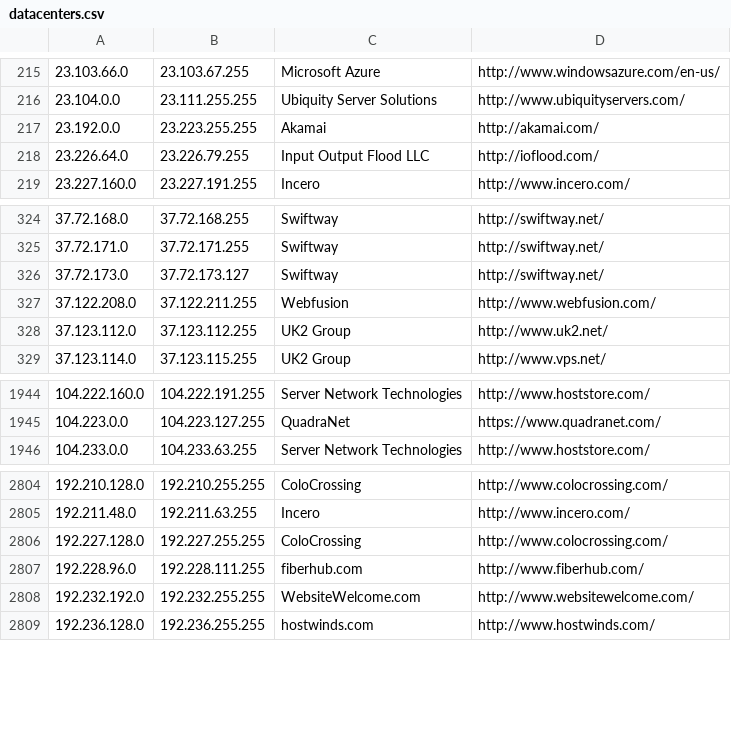
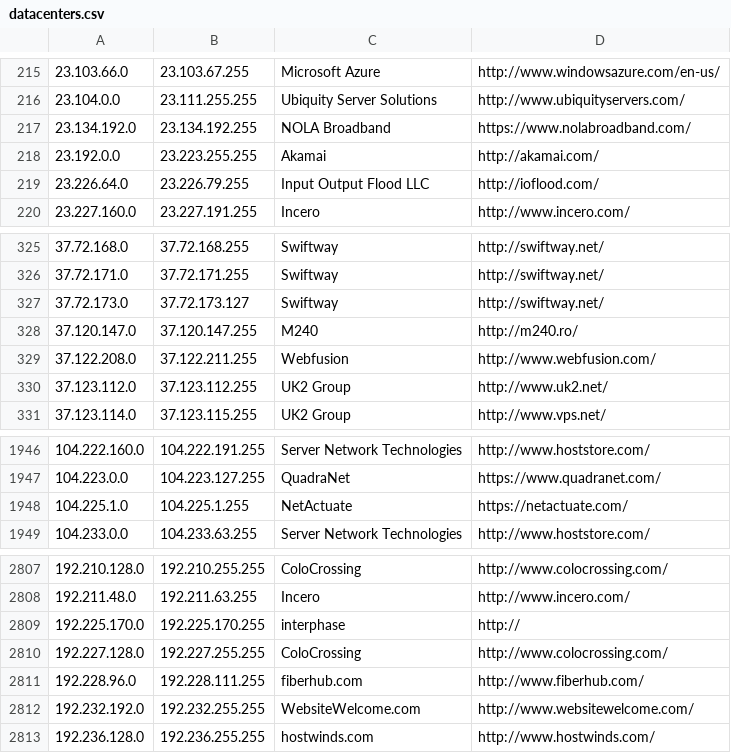
Before and after one commit to ekmixon/ipcat, a CSV file: datacenters.csv, drawn as a sheet; only a part is shown, gaps mark what is left out.

```diff
--- a/datacenters.csv
+++ b/datacenters.csv
@@ -216,2 +216,3 @@
 23.104.0.0,23.111.255.255,Ubiquity Server Solutions,http://www.ubiquityservers.com/
+23.134.192.0,23.134.192.255,NOLA Broadband,https://www.nolabroadband.com/
 23.192.0.0,23.223.255.255,Akamai,http://akamai.com/
@@ -326,2 +327,3 @@
 37.72.173.0,37.72.173.127,Swiftway,http://swiftway.net/
+37.120.147.0,37.120.147.255,M240,http://m240.ro/
 37.122.208.0,37.122.211.255,Webfusion,http://www.webfusion.com/
@@ -1945,2 +1947,3 @@
 104.223.0.0,104.223.127.255,QuadraNet,https://www.quadranet.com/
+104.225.1.0,104.225.1.255,NetActuate,https://netactuate.com/
 104.233.0.0,104.233.63.255,Server Network Technologies,http://www.hoststore.com/
@@ -2805,2 +2808,3 @@
 192.211.48.0,192.211.63.255,Incero,http://www.incero.com/
+192.225.170.0,192.225.170.255,interphase,http://
 192.227.128.0,192.227.255.255,ColoCrossing,http://www.colocrossing.com/
```
Also changed, not shown: datacenters-stats.csv.
